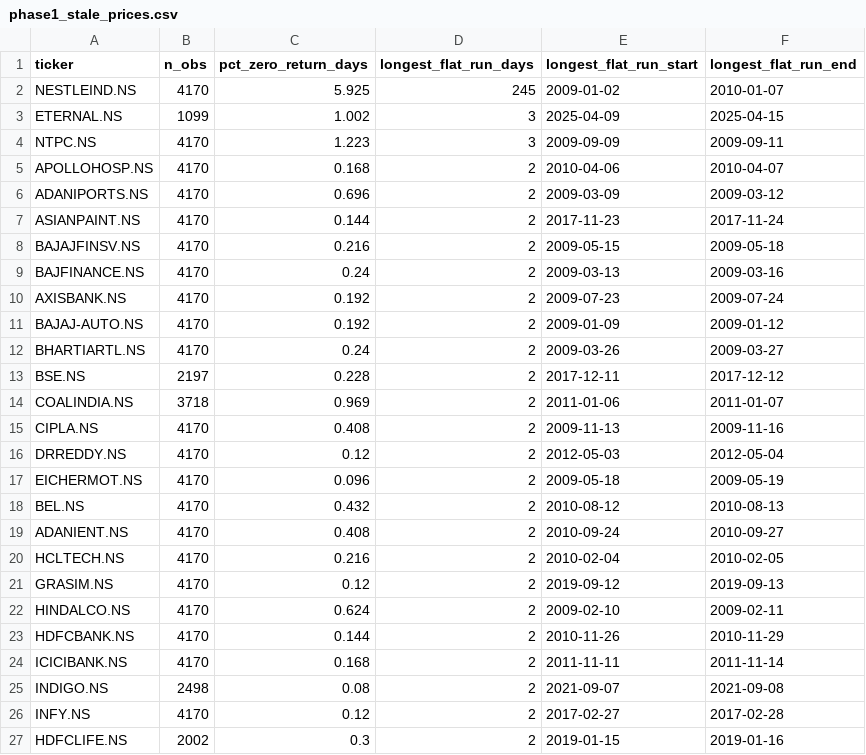
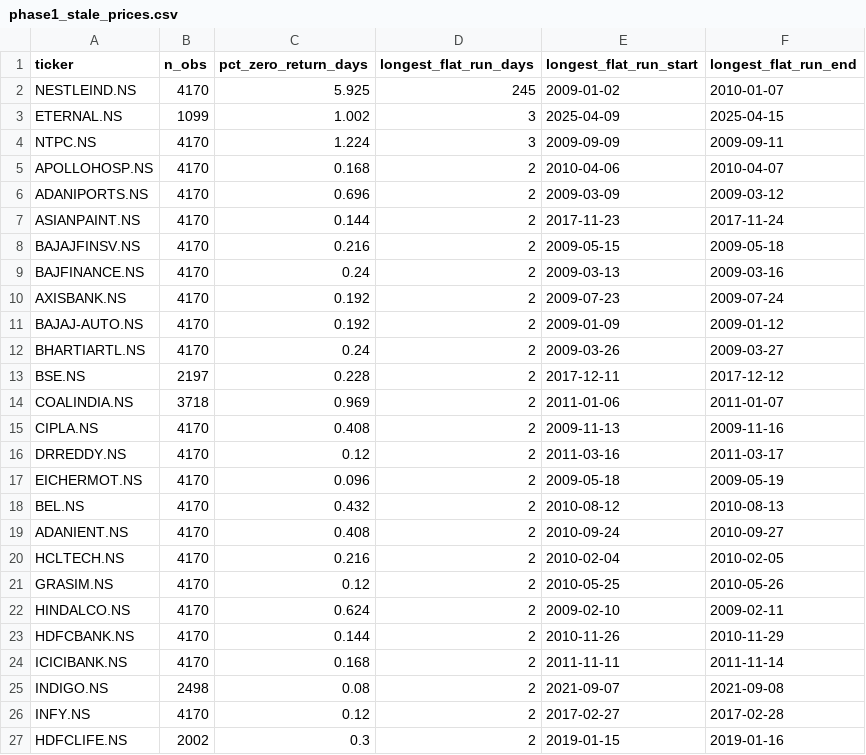
Before and after one commit to yash-agx/market-regime-paper, a CSV file: results/phase1_stale_prices.csv, drawn as a sheet; only a part is shown.

```diff
--- a/results/phase1_stale_prices.csv
+++ b/results/phase1_stale_prices.csv
@@ -3,3 +3,3 @@ NESTLEIND.NS,4170,5.925,245,2009-01-02,2010-01-07
 ETERNAL.NS,1099,1.002,3,2025-04-09,2025-04-15
-NTPC.NS,4170,1.223,3,2009-09-09,2009-09-11
+NTPC.NS,4170,1.224,3,2009-09-09,2009-09-11
 APOLLOHOSP.NS,4170,0.168,2,2010-04-06,2010-04-07
@@ -15,3 +15,3 @@ COALINDIA.NS,3718,0.969,2,2011-01-06,2011-01-07
 CIPLA.NS,4170,0.408,2,2009-11-13,2009-11-16
-DRREDDY.NS,4170,0.12,2,2012-05-03,2012-05-04
+DRREDDY.NS,4170,0.12,2,2011-03-16,2011-03-17
 EICHERMOT.NS,4170,0.096,2,2009-05-18,2009-05-19
@@ -20,3 +20,3 @@ ADANIENT.NS,4170,0.408,2,2010-09-24,2010-09-27
 HCLTECH.NS,4170,0.216,2,2010-02-04,2010-02-05
-GRASIM.NS,4170,0.12,2,2019-09-12,2019-09-13
+GRASIM.NS,4170,0.12,2,2010-05-25,2010-05-26
 HINDALCO.NS,4170,0.624,2,2009-02-10,2009-02-11
```
Also changed, not shown: results/phase1_summary.csv, 10 other files.
